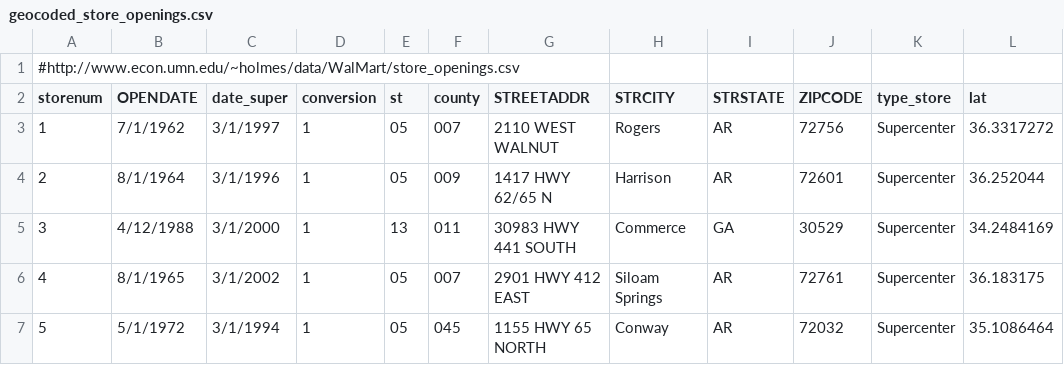
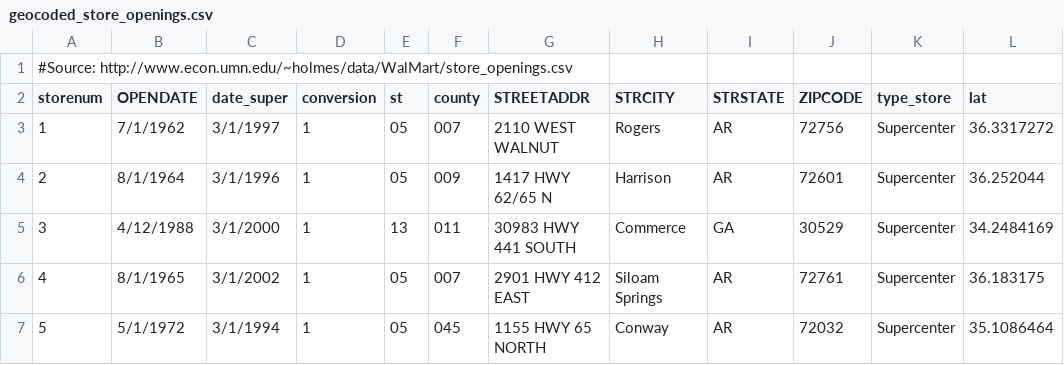
Before and after one commit to KnowledgeLab/Twitter-GoogleMaps, a CSV file: geocoded_store_openings.csv, drawn as a sheet; only a part is shown; the diff names each change by its address in the sheet, - before the commit and + after, or states it on an @@ line.

Commit message:
Update geocoded_store_openings.csv

```diff
--- a/geocoded_store_openings.csv
+++ b/geocoded_store_openings.csv
-A1 (storenum): #http://www.econ.umn.edu/~holmes/data/WalMart/store_openings.csv
+A1 (storenum): #Source: http://www.econ.umn.edu/~holmes/data/WalMart/store_openings.csv
```
